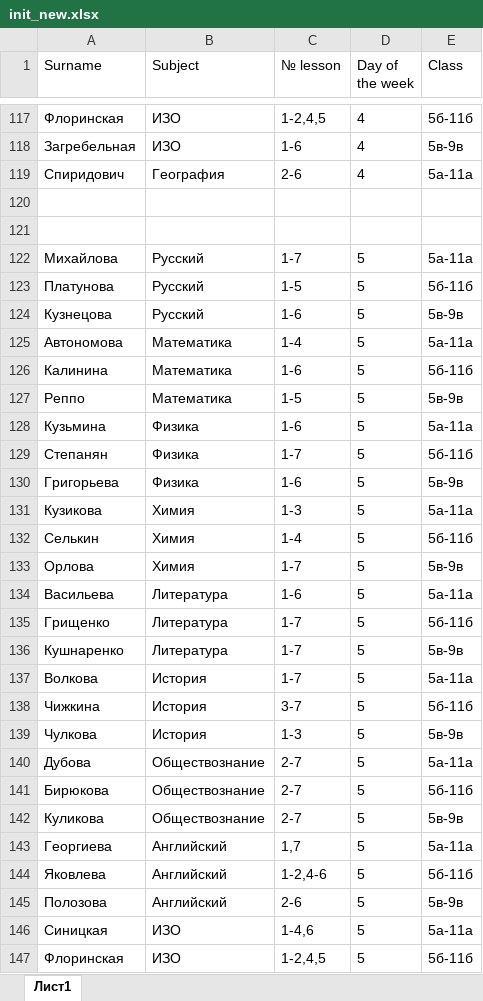
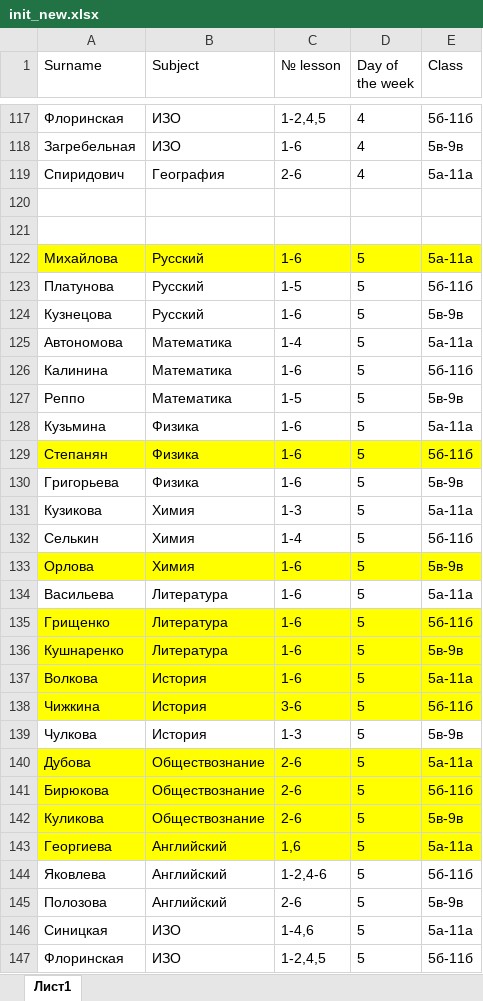
Before and after one commit to TheDiamondDoge/GA, an Excel workbook: src/main/resources/xlsx/init_new.xlsx, sheet Лист1, drawn as a sheet; only a part is shown, gaps mark what is left out; values as stored, in another font and other column widths than the file's, no borders; the diff names each change by its address in the sheet, - before the commit and + after, or states it on an @@ line.

```diff
--- a/src/main/resources/xlsx/init_new.xlsx (sheet Лист1)
+++ b/src/main/resources/xlsx/init_new.xlsx (sheet Лист1)
-A122:E122 fill: none
+A122:E122 fill: #FFFF00
-C122 (№ lesson): 1-7
+C122 (№ lesson): 1-6
-A129:E129 fill: none
+A129:E129 fill: #FFFF00
-C129 (№ lesson): 1-7
+C129 (№ lesson): 1-6
-A133:E133 fill: none
+A133:E133 fill: #FFFF00
-C133 (№ lesson): 1-7
+C133 (№ lesson): 1-6
-A135:E138 fill: none
+A135:E138 fill: #FFFF00
-C135:C137 (№ lesson): 1-7
+C135:C137 (№ lesson): 1-6
-C138 (№ lesson): 3-7
+C138 (№ lesson): 3-6
-A140:E143 fill: none
+A140:E143 fill: #FFFF00
-C140:C142 (№ lesson): 2-7
+C140:C142 (№ lesson): 2-6
-C143 (№ lesson): 1,7
+C143 (№ lesson): 1,6
```
Also changed, not shown: src/main/resources/xlsx/result.xlsx, 4 other files.
